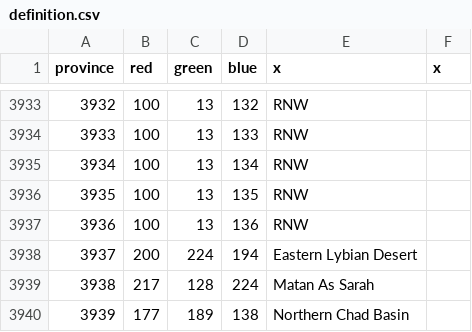
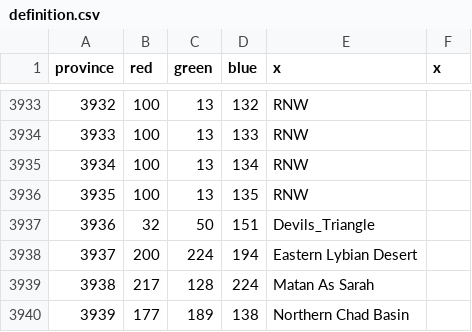
Before and after one commit to Victorum-Universalis-VU/Victorum-Universalis-TC-1.34.-, a CSV file: map/definition.csv, drawn as a sheet; only a part is shown, gaps mark what is left out.

```diff
--- a/map/definition.csv
+++ b/map/definition.csv
@@ -3936,3 +3936,3 @@ province;red;green;blue;x;x
 3935;100;13;135;RNW;
-3936;100;13;136;RNW;
+3936;32;50;151;Devils_Triangle;
 3937;200;224;194;Eastern Lybian Desert;
```
Also changed, not shown: 28 other files.
